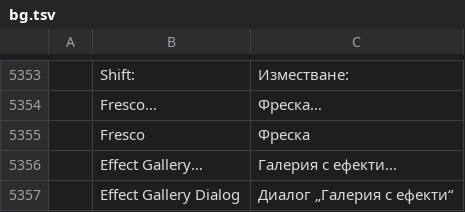
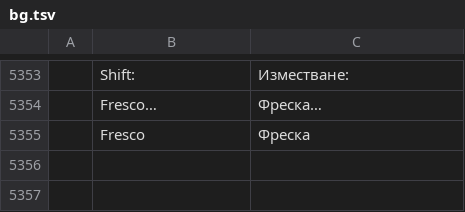
Before and after one commit to nrq6993-a11y/vectorcraft, a TSV file: crates/ui-egui/src/i18n/bg.tsv, drawn as a sheet; only a part is shown, gaps mark what is left out; the diff names each change by its address in the sheet, - before the commit and + after, or states it on an @@ line.

```diff
--- a/crates/ui-egui/src/i18n/bg.tsv
+++ b/crates/ui-egui/src/i18n/bg.tsv
-row 5356:  | Effect Gallery… | Галерия с ефекти…
-row 5357:  | Effect Gallery Dialog | Диалог „Галерия с ефекти“
```
Also changed, not shown: crates/ui-egui/src/i18n/el.tsv, crates/ui-egui/src/i18n/ka.tsv, 20 other files.
